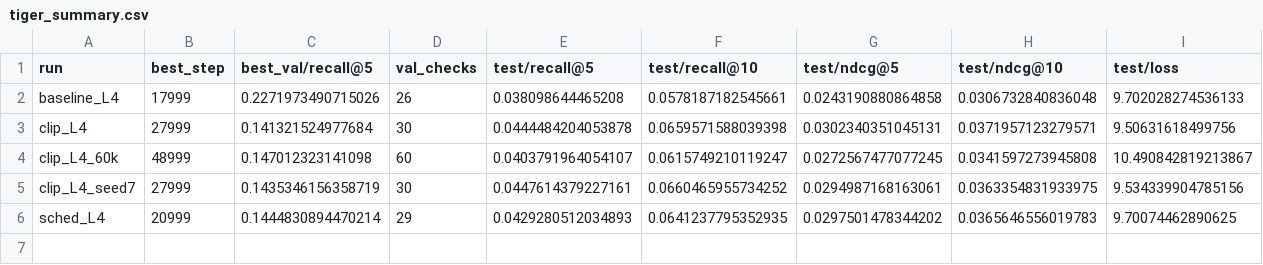
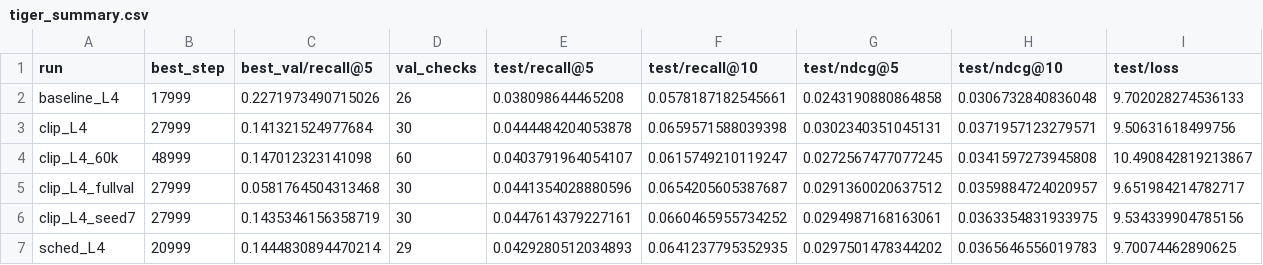
Before and after one commit to hoohdini/26-2_Modeling_RecSys, a CSV file: csv_export/tiger/tiger_summary.csv, drawn as a sheet; the diff names each change by its address in the sheet, - before the commit and + after, or states it on an @@ line.

```diff
--- a/csv_export/tiger/tiger_summary.csv
+++ b/csv_export/tiger/tiger_summary.csv
+row 5: clip_L4_fullval | 27999 | 0.0581764504313468 | 30 | 0.0441354028880596 | 0.0654205605387687 | 0.0291360020637512 | 0.0359884724020957 | 9.651984214782717
```
Also changed, not shown: 7 other files.
